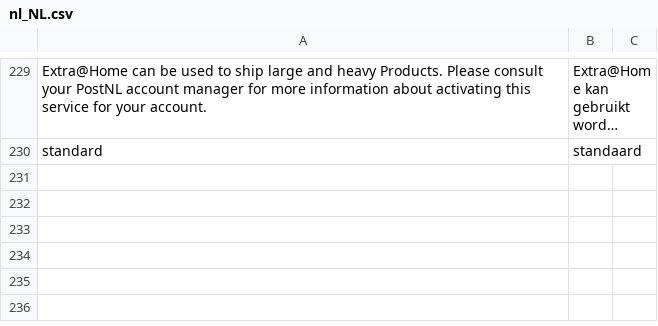
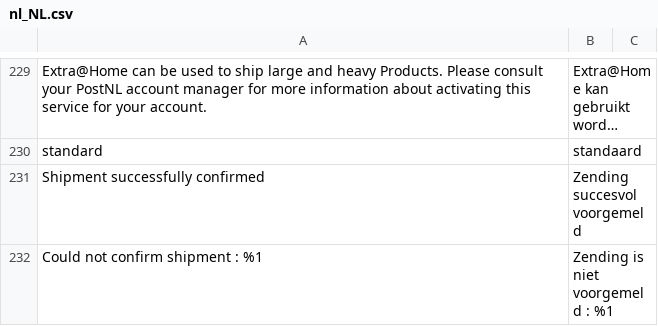
Before and after one commit to postnl/postnl-magento2, a CSV file: i18n/nl_NL.csv, drawn as a sheet; only a part is shown, gaps mark what is left out; long unchanged cells end in …; the diff names each change by its address in the sheet, - before the commit and + after, or states it on an @@ line.

```diff
--- a/i18n/nl_NL.csv
+++ b/i18n/nl_NL.csv
+row 231: Shipment successfully confirmed | Zending succesvol voorgemeld
+row 232: Could not confirm shipment : %1 | Zending is niet voorgemeld : %1
```
Also changed, not shown: i18n/en_US.csv, 4 other files.
